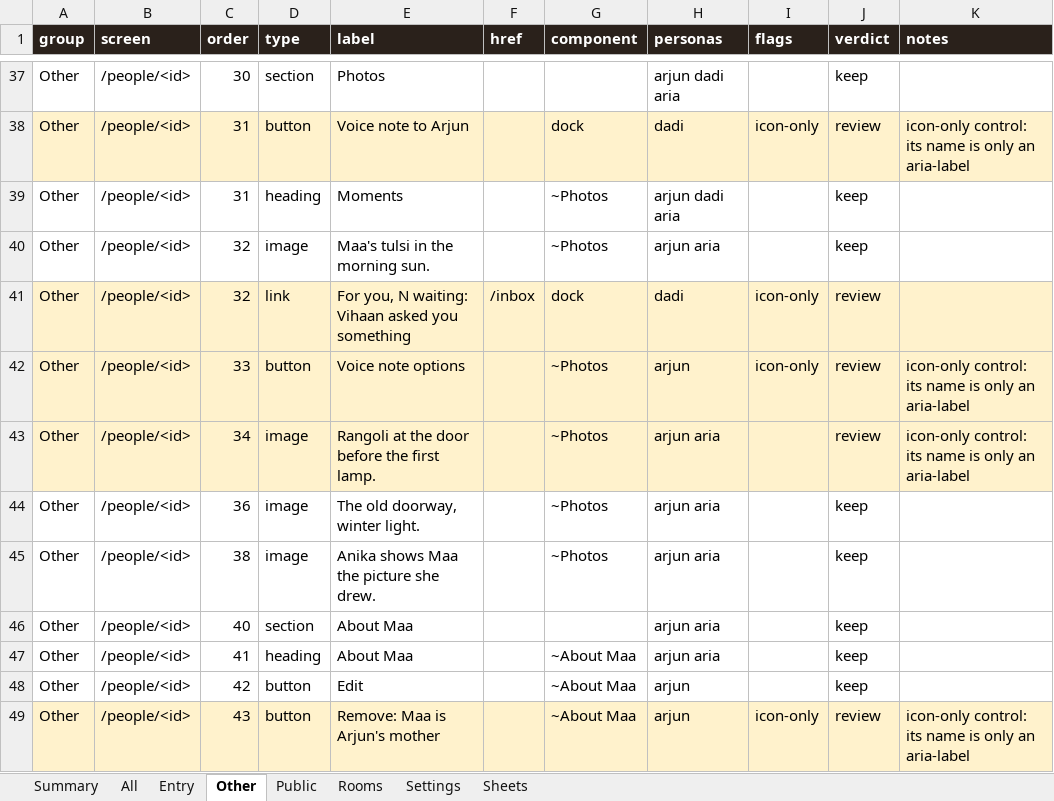
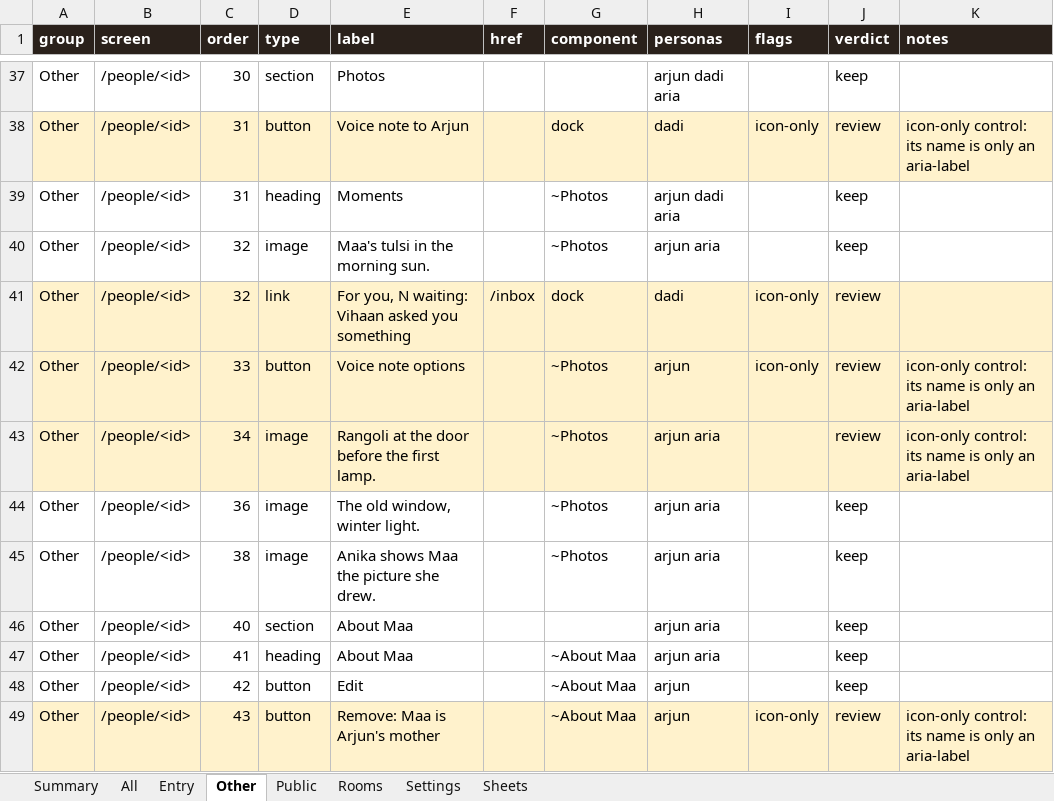
Before and after one commit to Sanjeevlabs/Nearer, an Excel workbook: docs/ui-inventory.xlsx, sheet Other, drawn as a sheet; only a part is shown, gaps mark what is left out; values as stored, in another font and other column widths than the file's, no borders; the diff names each change by its address in the sheet, - before the commit and + after, or states it on an @@ line.

Commit message:
UI inventory: the live window

```diff
--- a/docs/ui-inventory.xlsx (sheet Other)
+++ b/docs/ui-inventory.xlsx (sheet Other)
-E44 (label): The old doorway, winter light.
+E44 (label): The old window, winter light.
```
Also changed, not shown: sheet All, sheet Entry, sheet Settings, sheet Summary, sheet Public, sheet Rooms, 1 other file.
